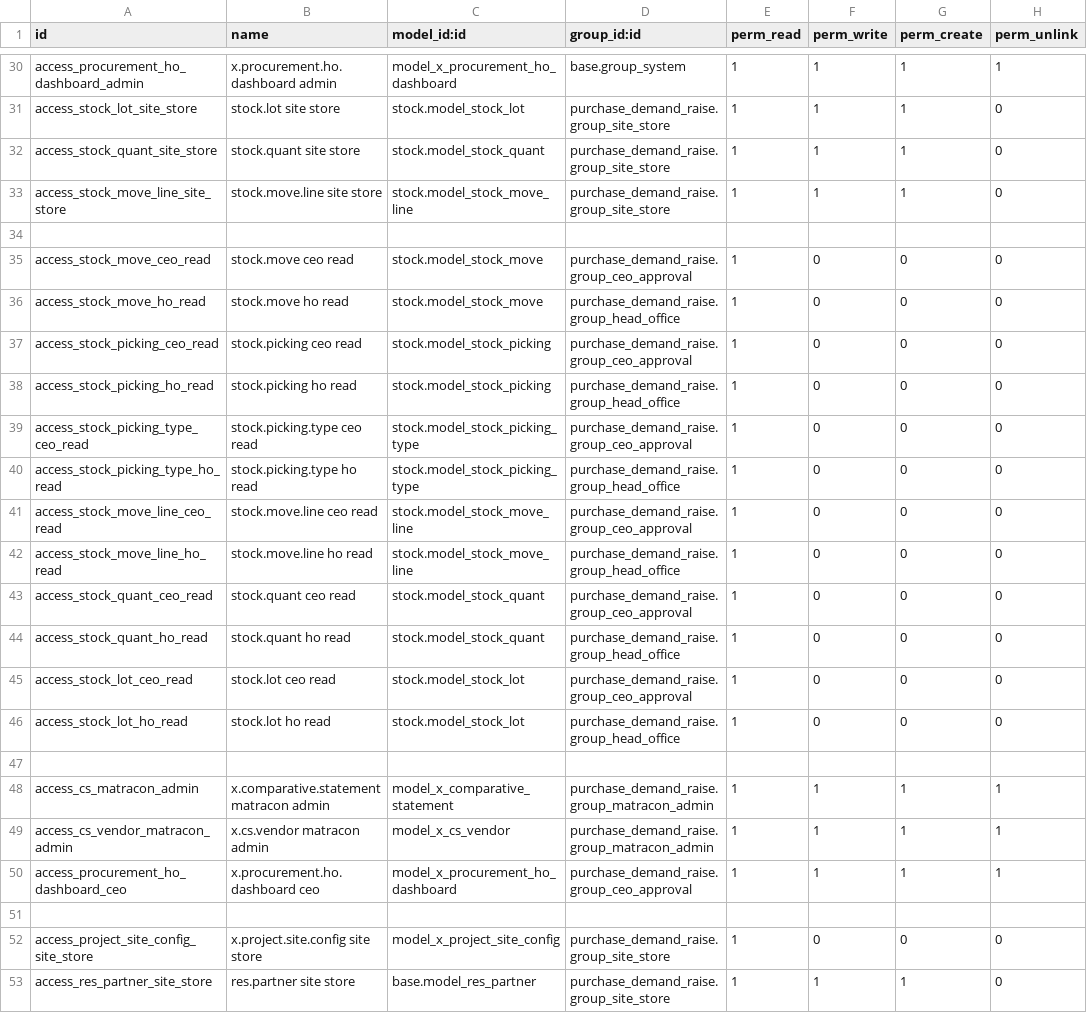
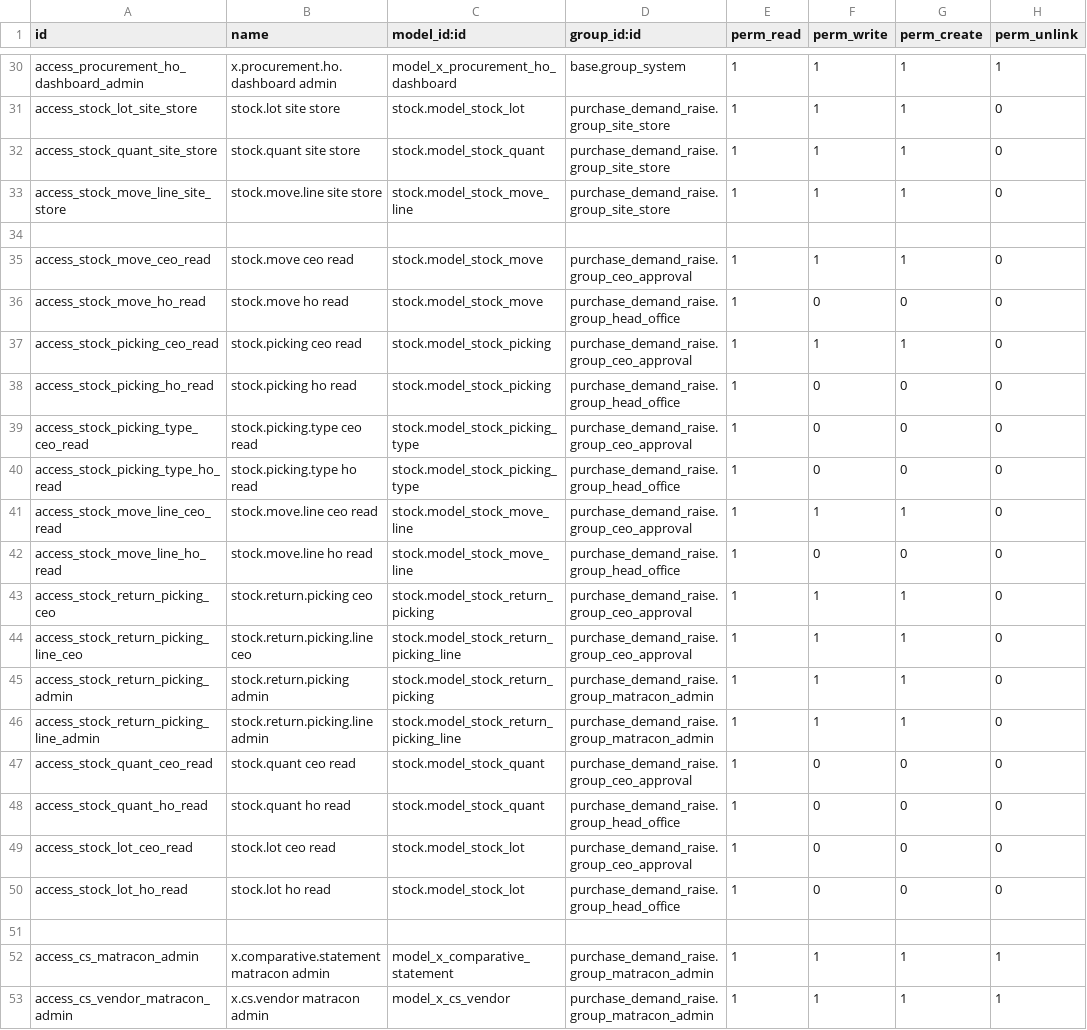
Before and after one commit to bilalfcca/matracon_odoo_erp, a CSV file: purchase_demand_raise/security/ir.model.access.csv, drawn as a sheet; only a part is shown, gaps mark what is left out; the shorter side is filled out with more unchanged rows.

```diff
--- a/purchase_demand_raise/security/ir.model.access.csv
+++ b/purchase_demand_raise/security/ir.model.access.csv
@@ -34,5 +34,5 @@ access_stock_move_line_site_store,stock.move.line site store,stock.model_stock_m
 
-access_stock_move_ceo_read,stock.move ceo read,stock.model_stock_move,purchase_demand_raise.group_ceo_approval,1,0,0,0
+access_stock_move_ceo_read,stock.move ceo read,stock.model_stock_move,purchase_demand_raise.group_ceo_approval,1,1,1,0
 access_stock_move_ho_read,stock.move ho read,stock.model_stock_move,purchase_demand_raise.group_head_office,1,0,0,0
-access_stock_picking_ceo_read,stock.picking ceo read,stock.model_stock_picking,purchase_demand_raise.group_ceo_approval,1,0,0,0
+access_stock_picking_ceo_read,stock.picking ceo read,stock.model_stock_picking,purchase_demand_raise.group_ceo_approval,1,1,1,0
 access_stock_picking_ho_read,stock.picking ho read,stock.model_stock_picking,purchase_demand_raise.group_head_office,1,0,0,0
@@ -40,4 +40,8 @@ access_stock_picking_type_ceo_read,stock.picking.type ceo read,stock.model_stock
 access_stock_picking_type_ho_read,stock.picking.type ho read,stock.model_stock_picking_type,purchase_demand_raise.group_head_office,1,0,0,0
-access_stock_move_line_ceo_read,stock.move.line ceo read,stock.model_stock_move_line,purchase_demand_raise.group_ceo_approval,1,0,0,0
+access_stock_move_line_ceo_read,stock.move.line ceo read,stock.model_stock_move_line,purchase_demand_raise.group_ceo_approval,1,1,1,0
 access_stock_move_line_ho_read,stock.move.line ho read,stock.model_stock_move_line,purchase_demand_raise.group_head_office,1,0,0,0
+access_stock_return_picking_ceo,stock.return.picking ceo,stock.model_stock_return_picking,purchase_demand_raise.group_ceo_approval,1,1,1,0
+access_stock_return_picking_line_ceo,stock.return.picking.line ceo,stock.model_stock_return_picking_line,purchase_demand_raise.group_ceo_approval,1,1,1,0
+access_stock_return_picking_admin,stock.return.picking admin,stock.model_stock_return_picking,purchase_demand_raise.group_matracon_admin,1,1,1,0
+access_stock_return_picking_line_admin,stock.return.picking.line admin,stock.model_stock_return_picking_line,purchase_demand_raise.group_matracon_admin,1,1,1,0
 access_stock_quant_ceo_read,stock.quant ceo read,stock.model_stock_quant,purchase_demand_raise.group_ceo_approval,1,0,0,0
```
